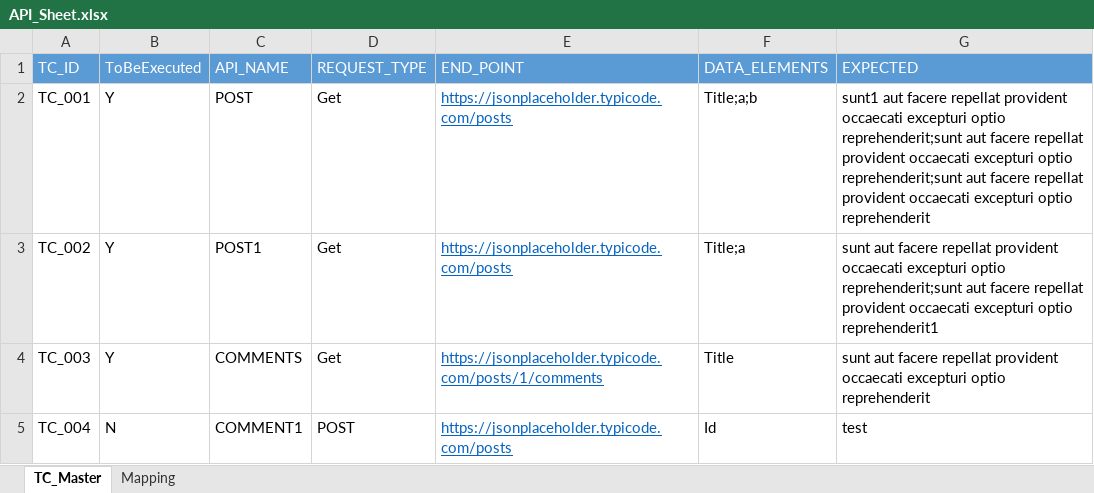
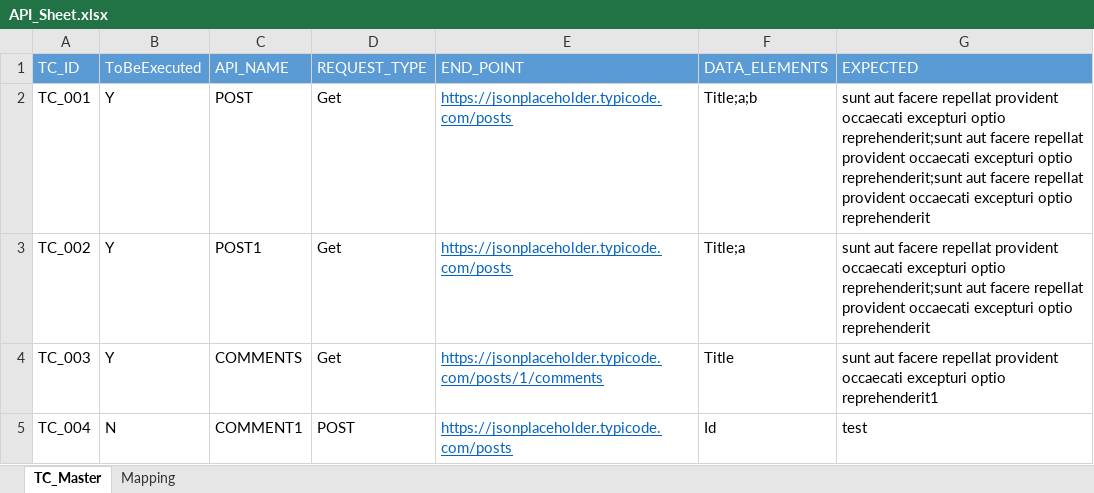
Before and after one commit to sairampendem/apiAutomation, an Excel workbook: API_Sheet.xlsx, sheet TC_Master, drawn as a sheet; values as stored, in another font and other column widths than the file's, no borders; the diff names each change by its address in the sheet, - before the commit and + after, or states it on an @@ line.

```diff
--- a/API_Sheet.xlsx (sheet TC_Master)
+++ b/API_Sheet.xlsx (sheet TC_Master)
-G2 (EXPECTED): sunt1 aut facere…
+G2 (EXPECTED): sunt aut facere…
-G3 (EXPECTED): …excepturi optio reprehenderit1
+G3 (EXPECTED): …excepturi optio reprehenderit
-G4 (EXPECTED): …excepturi optio reprehenderit
+G4 (EXPECTED): …excepturi optio reprehenderit1
```
Also changed, not shown: 22 other files.
